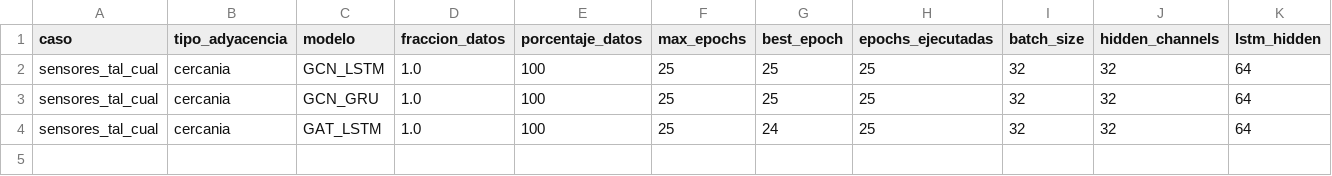
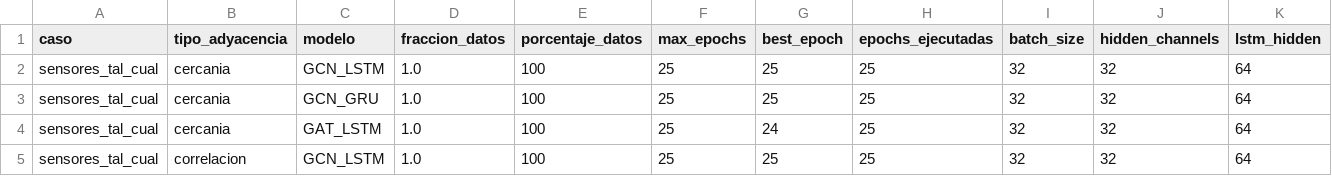
Before and after one commit to maisaarial/prediccion-congestion-trafico-gnn, a CSV file: results/experimentos_descongestion_mape/run_20260513_150455/resultados_completos.csv, drawn as a sheet; only a part is shown; rows hold the shown columns only; the diff names each change by its address in the sheet, - before the commit and + after, or states it on an @@ line.

Commit message:
feat: experimento 20260513_150455

```diff
--- a/results/experimentos_descongestion_mape/run_20260513_150455/resultados_completos.csv
+++ b/results/experimentos_descongestion_mape/run_20260513_150455/resultados_completos.csv
+row 5: sensores_tal_cual | correlacion | GCN_LSTM | 1.0 | 100 | 25 | 25 | 25 | 32 | 32 | 64
```
Also changed, not shown: 14 other files.
